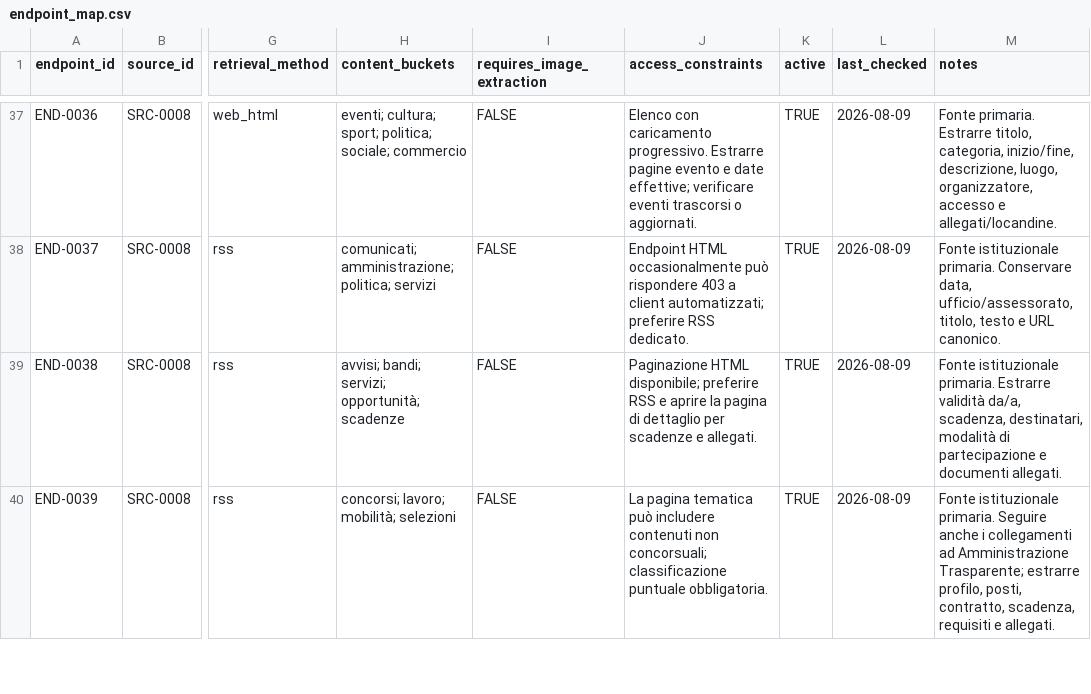
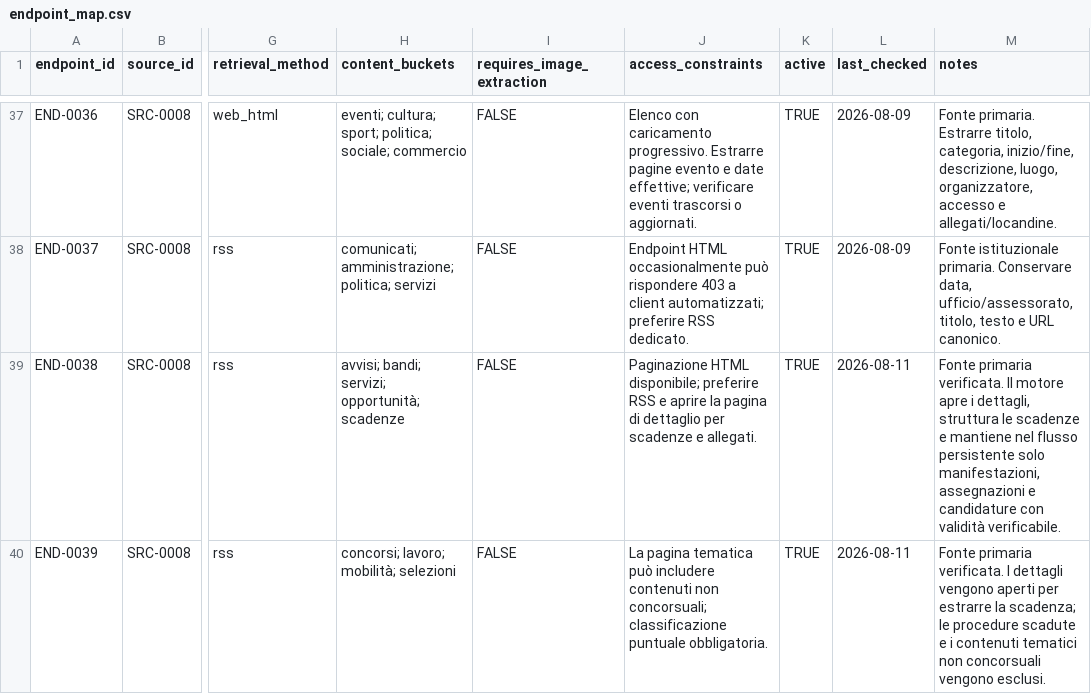
Before and after one commit to adseeker/siracusadaily, a CSV file: backend/data/endpoint_map.csv, drawn as a sheet; only a part is shown, gaps mark what is left out; the diff covers the shown part only; the diff names each change by its address in the sheet, - before the commit and + after, or states it on an @@ line.

Commit message:
Add persistent active opportunities section

```diff
--- a/backend/data/endpoint_map.csv
+++ b/backend/data/endpoint_map.csv
-L39:L40 (last_checked): 2026-08-09
+L39:L40 (last_checked): 2026-08-11
-M39 (notes): Fonte istituzionale primaria. Estrarre validità da/a, scadenza, destinatari, modalità di partecipazione e documenti allegati.
+M39 (notes): Fonte primaria verificata. Il motore apre i dettagli, struttura le scadenze e mantiene nel flusso persistente solo manifestazioni, assegnazioni e candidature con validità verificabile.
-M40 (notes): Fonte istituzionale primaria. Seguire anche i collegamenti ad Amministrazione Trasparente; estrarre profilo, posti, contratto, scadenza, requisiti e allegati.
+M40 (notes): Fonte primaria verificata. I dettagli vengono aperti per estrarre la scadenza; le procedure scadute e i contenuti tematici non concorsuali vengono esclusi.
```
Also changed, not shown: 6 edited cells elsewhere in this file, 11 other files.
